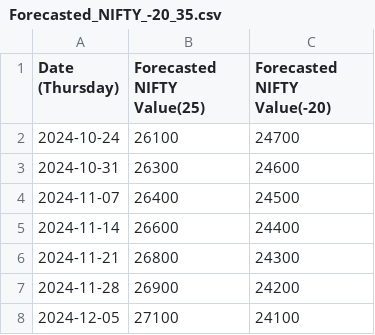
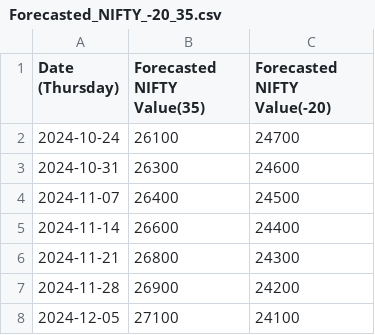
Before and after one commit to kumashish/trading, a CSV file: data/Forecasted_NIFTY_-20_35.csv, drawn as a sheet; only a part is shown.

Commit message:
Update Forecasted_NIFTY_-20_35.csv

```diff
--- a/data/Forecasted_NIFTY_-20_35.csv
+++ b/data/Forecasted_NIFTY_-20_35.csv
@@ -1,2 +1,2 @@
-Date (Thursday),Forecasted NIFTY Value(25),Forecasted NIFTY Value(-20)
+Date (Thursday),Forecasted NIFTY Value(35),Forecasted NIFTY Value(-20)
 2024-10-24,26100,24700
```
